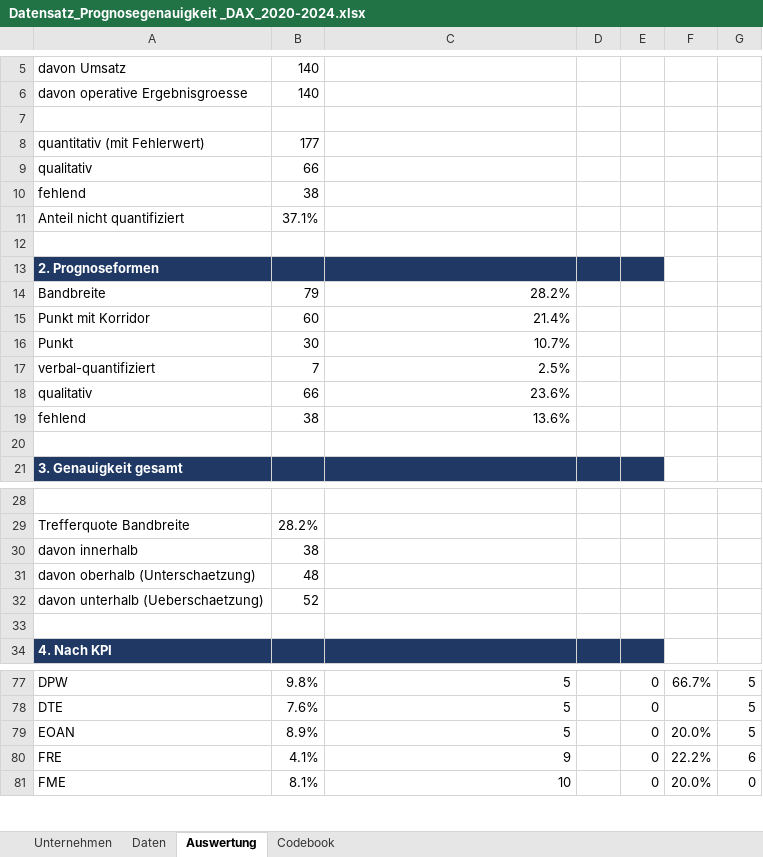
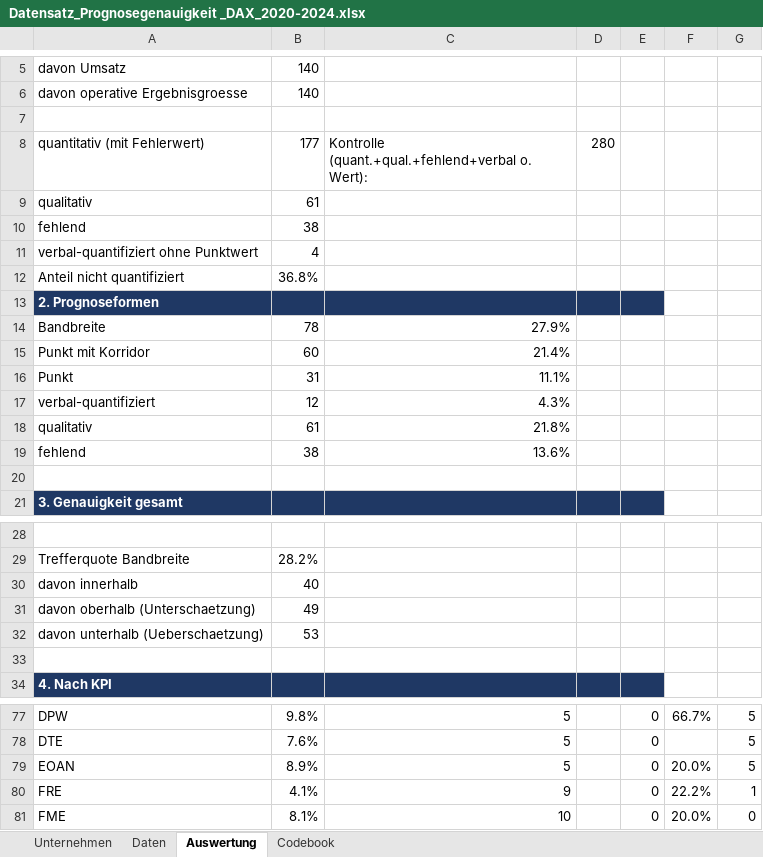
Before and after one commit to zeyneptomruktr/Projektarbeit-Prognosegenauigkeit, an Excel workbook: Datensatz_Prognosegenauigkeit _DAX_2020-2024.xlsx, sheet Auswertung, drawn as a sheet; only a part is shown, gaps mark what is left out; values as stored, in another font and other column widths than the file's, no borders; removed rows and columns are numbered as before the commit, all else as after; the diff names each change by its address in the sheet, - before the commit and + after, or states it on an @@ line.

```diff
--- a/Datensatz_Prognosegenauigkeit _DAX_2020-2024.xlsx (sheet Auswertung)
+++ b/Datensatz_Prognosegenauigkeit _DAX_2020-2024.xlsx (sheet Auswertung)
-C8: (empty)
+C8: Kontrolle (quant.+qual.+fehlend+verbal o. Wert):
-D8: (empty)
+D8: 280
-B9: 66
+B9: 61
+row 11: verbal-quantifiziert ohne Punktwert | 4
-B12: 37.1%
+B12: 36.8%
-row 12: (empty)
-B14: 79
+B14: 78
-C14: 28.2%
+C14: 27.9%
-B16: 30
+B16: 31
-C16: 10.7%
+C16: 11.1%
-B17: 7
+B17: 12
-C17: 2.5%
+C17: 4.3%
-B18: 66
+B18: 61
-C18: 23.6%
+C18: 21.8%
-B30: 38
+B30: 40
-B31: 48
+B31: 49
-B32: 52
+B32: 53
-G80: 6
+G80: 1
```
Also changed, not shown: sheet Daten, formulas that keep their value, charts or pictures.
